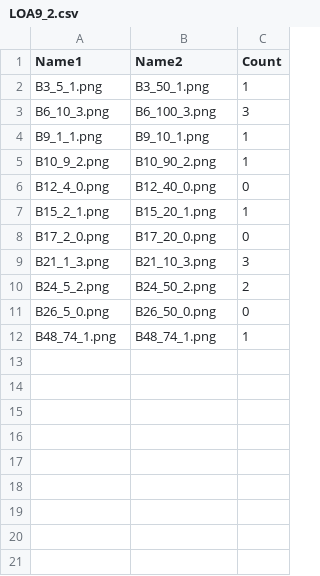
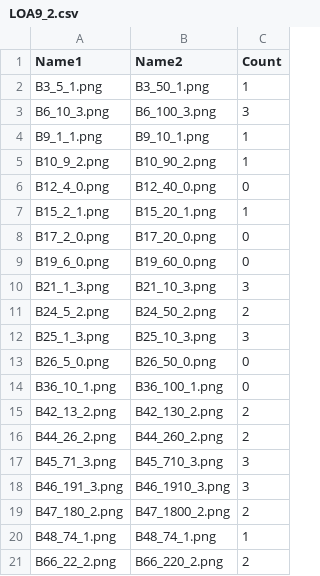
Before and after one commit to jeanellet/wix2, a CSV file: src/LOA_9/LOA_9_2/LOA9_2.csv, drawn as a sheet.

```diff
--- a/src/LOA_9/LOA_9_2/LOA9_2.csv
+++ b/src/LOA_9/LOA_9_2/LOA9_2.csv
@@ -8,5 +8,14 @@ B15_2_1.png,B15_20_1.png,1
 B17_2_0.png,B17_20_0.png,0
+B19_6_0.png,B19_60_0.png,0
 B21_1_3.png,B21_10_3.png,3
 B24_5_2.png,B24_50_2.png,2
+B25_1_3.png,B25_10_3.png,3
 B26_5_0.png,B26_50_0.png,0
+B36_10_1.png,B36_100_1.png,0
+B42_13_2.png,B42_130_2.png,2
+B44_26_2.png,B44_260_2.png,2
+B45_71_3.png,B45_710_3.png,3
+B46_191_3.png,B46_1910_3.png,3
+B47_180_2.png,B47_1800_2.png,2
 B48_74_1.png,B48_74_1.png,1
+B66_22_2.png,B66_220_2.png,2
```
Also changed, not shown: src/LOA_9/LOA_9_1/LOA9_1.csv, 10 other files.
